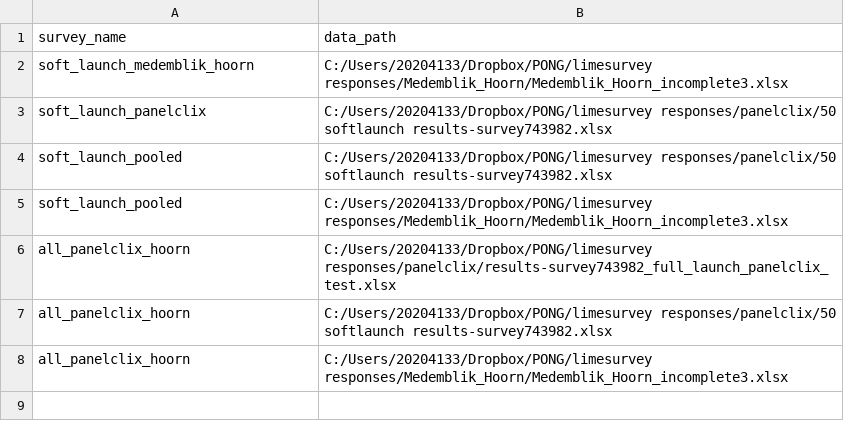
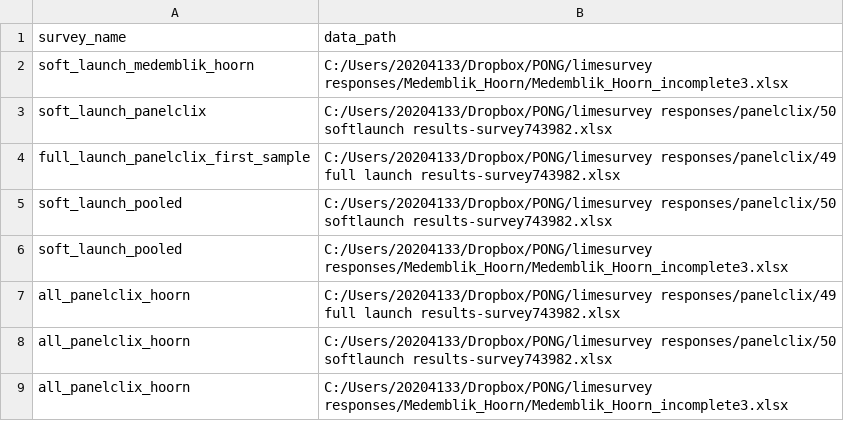
Before and after one commit to VincentRob/PONG_DCE, a CSV file: input/input_specs.csv, drawn as a sheet.

```diff
--- a/input/input_specs.csv
+++ b/input/input_specs.csv
@@ -3,5 +3,6 @@ soft_launch_medemblik_hoorn,C:/Users/20204133/Dropbox/PONG/limesurvey responses/
 soft_launch_panelclix,C:/Users/20204133/Dropbox/PONG/limesurvey responses/panelclix/50 softlaunch results-survey743982.xlsx
+full_launch_panelclix_first_sample,C:/Users/20204133/Dropbox/PONG/limesurvey responses/panelclix/49 full launch results-survey743982.xlsx
 soft_launch_pooled,C:/Users/20204133/Dropbox/PONG/limesurvey responses/panelclix/50 softlaunch results-survey743982.xlsx
 soft_launch_pooled,C:/Users/20204133/Dropbox/PONG/limesurvey responses/Medemblik_Hoorn/Medemblik_Hoorn_incomplete3.xlsx
-all_panelclix_hoorn,C:/Users/20204133/Dropbox/PONG/limesurvey responses/panelclix/results-survey743982_full_launch_panelclix_test.xlsx
+all_panelclix_hoorn,C:/Users/20204133/Dropbox/PONG/limesurvey responses/panelclix/49 full launch results-survey743982.xlsx
 all_panelclix_hoorn,C:/Users/20204133/Dropbox/PONG/limesurvey responses/panelclix/50 softlaunch results-survey743982.xlsx
```
Also changed, not shown: 3 other files.
